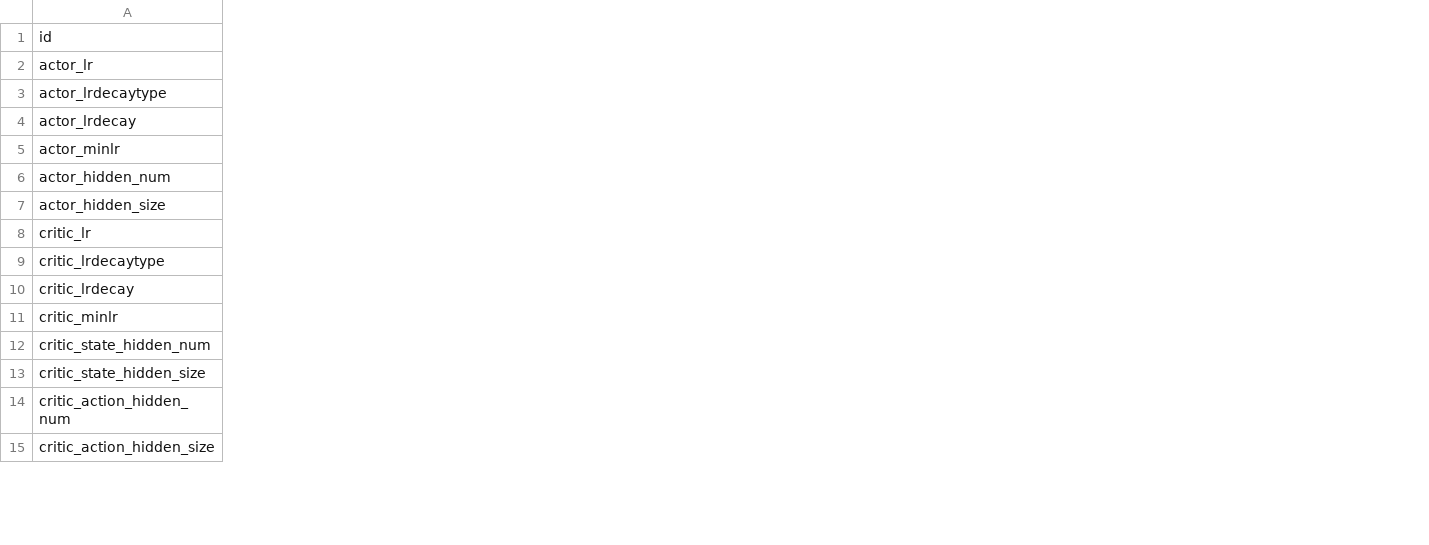
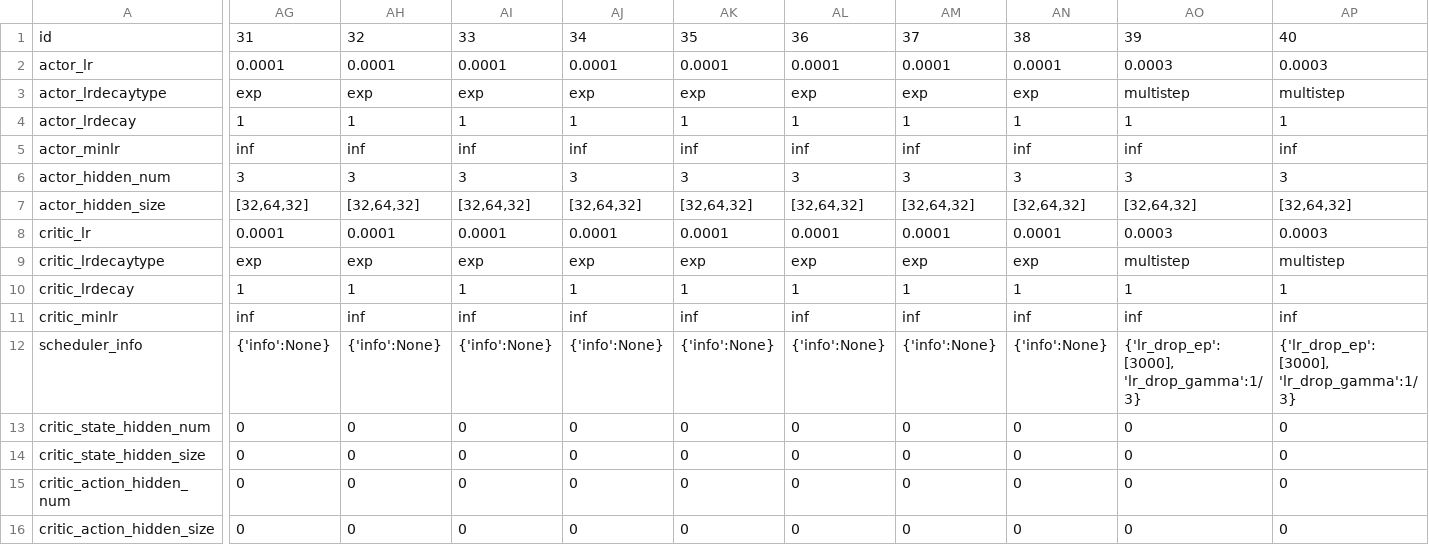
Before and after one commit to hyunseoky9/Hatchery-operation-2, a CSV file: hyperparamsets/Hatchery3.x TD3bests.csv, drawn as a sheet; only a part is shown, gaps mark what is left out; rows hold the shown columns only; the diff names each change by its address in the sheet, - before the commit and + after, or states it on an @@ line.

```diff
--- a/hyperparamsets/Hatchery3.x TD3bests.csv
+++ b/hyperparamsets/Hatchery3.x TD3bests.csv
+column AG, rows 1-11: 31 | 0.0001 | exp | 1 | inf | 3 | [32,64,32] | 0.0001 | exp | 1 | inf; rows 13-16: all 0
+column AH, rows 1-11: 32 | 0.0001 | exp | 1 | inf | 3 | [32,64,32] | 0.0001 | exp | 1 | inf; rows 13-16: all 0
+column AI, rows 1-11: 33 | 0.0001 | exp | 1 | inf | 3 | [32,64,32] | 0.0001 | exp | 1 | inf; rows 13-16: all 0
+column AJ, rows 1-11: 34 | 0.0001 | exp | 1 | inf | 3 | [32,64,32] | 0.0001 | exp | 1 | inf; rows 13-16: all 0
+column AK, rows 1-11: 35 | 0.0001 | exp | 1 | inf | 3 | [32,64,32] | 0.0001 | exp | 1 | inf; rows 13-16: all 0
+column AL, rows 1-11: 36 | 0.0001 | exp | 1 | inf | 3 | [32,64,32] | 0.0001 | exp | 1 | inf; rows 13-16: all 0
+column AM, rows 1-11: 37 | 0.0001 | exp | 1 | inf | 3 | [32,64,32] | 0.0001 | exp | 1 | inf; rows 13-16: all 0
+column AN, rows 1-11: 38 | 0.0001 | exp | 1 | inf | 3 | [32,64,32] | 0.0001 | exp | 1 | inf; rows 13-16: all 0
+column AO, rows 1-11: 39 | 0.0003 | multistep | 1 | inf | 3 | [32,64,32] | 0.0003 | multistep | 1 | inf; rows 13-16: all 0
+column AP, rows 1-11: 40 | 0.0003 | multistep | 1 | inf | 3 | [32,64,32] | 0.0003 | multistep | 1 | inf; rows 13-16: all 0
+row 12: scheduler_info | {'info':None} | {'info':None} | {'info':None} | {'info':None} | {'info':None} | {'info':None} | {'info':None} | {'info':None} | {'lr_drop_ep': [3000], 'lr_drop_gamma':1/3} | {'lr_drop_ep': [3000], 'lr_drop_gamma':1/3}
```
Also changed, not shown: 12 other files.
